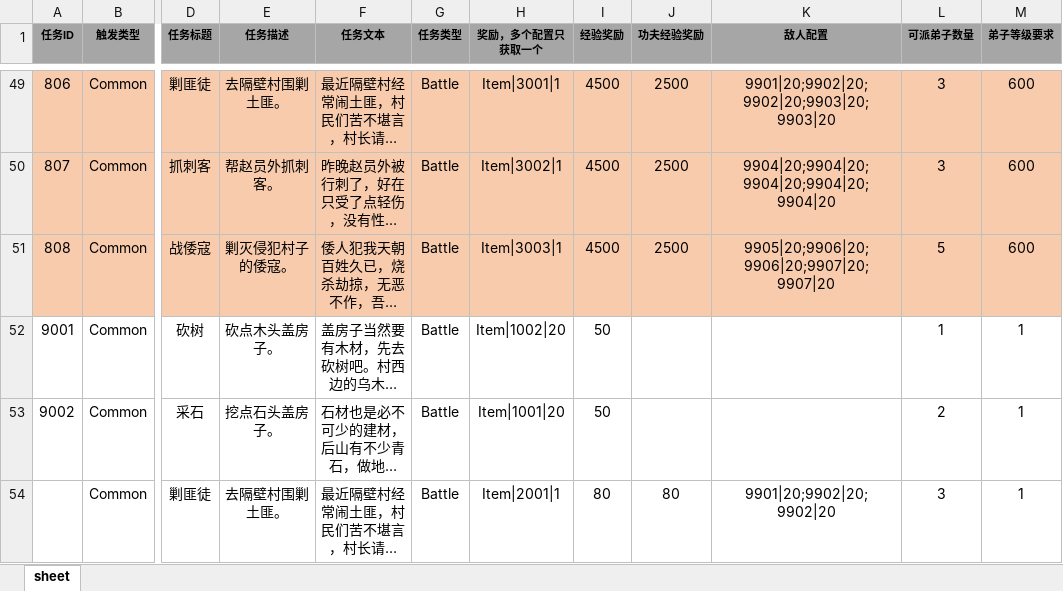
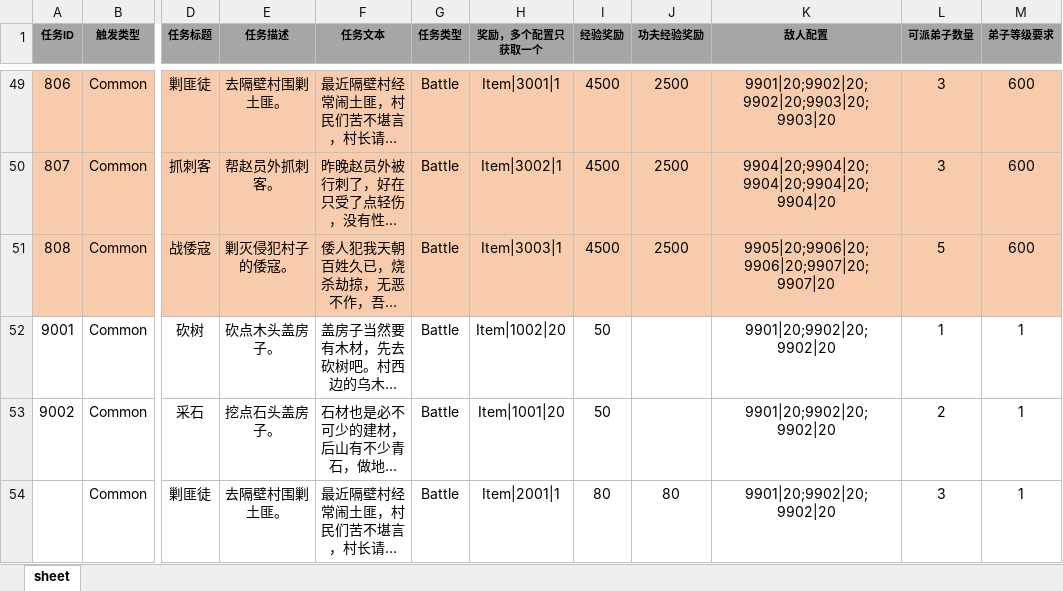
Before and after one commit to tkonexhh/simswordsman, an Excel workbook: Tables/Sources/gameplay/MainTask/CommonTask.xlsx, sheet sheet, drawn as a sheet; only a part is shown, gaps mark what is left out; long unchanged cells end in …; values as stored, in another font and other column widths than the file's, no borders; the diff names each change by its address in the sheet, - before the commit and + after, or states it on an @@ line.

```diff
--- a/Tables/Sources/gameplay/MainTask/CommonTask.xlsx (sheet sheet)
+++ b/Tables/Sources/gameplay/MainTask/CommonTask.xlsx (sheet sheet)
-K52:K53 (敌人配置): (empty)
+K52:K53 (敌人配置): 9901|20;9902|20;9902|20
```
Also changed, not shown: 18 other files.
